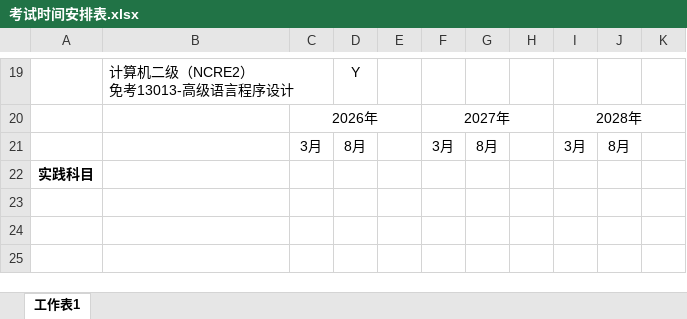
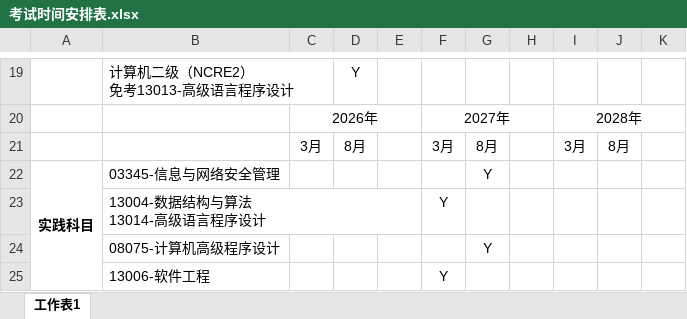
Before and after one commit to Byvm815/080901-self-study-exam, an Excel workbook: 自考本科/课程学习及笔记/Byvm815/考试时间安排表.xlsx, sheet 工作表1, drawn as a sheet; only a part is shown, gaps mark what is left out; values as stored, in another font and other column widths than the file's, no borders; ↵ is a line break in a cell; the diff names each change by its address in the sheet, - before the commit and + after, or states it on an @@ line.

Commit message:
Update 考试时间安排表.xlsx

```diff
--- a/自考本科/课程学习及笔记/Byvm815/考试时间安排表.xlsx (sheet 工作表1)
+++ b/自考本科/课程学习及笔记/Byvm815/考试时间安排表.xlsx (sheet 工作表1)
+A22:A25 merged
-B22: (empty)
+B22: 03345-信息与网络安全管理
-G22: (empty)
+G22: Y
+row 23:  | 13004-数据结构与算法 ↵ 13014-高级语言程序设计 |  |  |  | Y
+row 24:  | 08075-计算机高级程序设计 |  |  |  |  | Y
+row 25:  | 13006-软件工程 |  |  |  | Y
```
